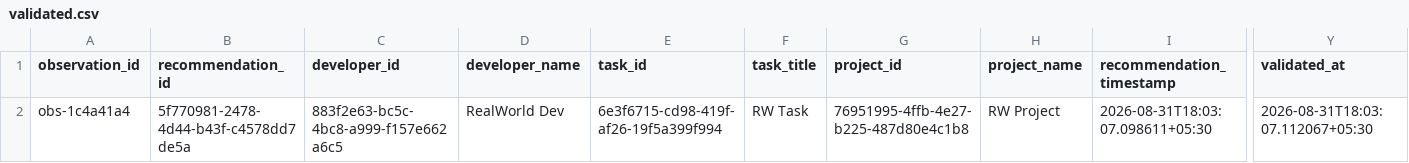
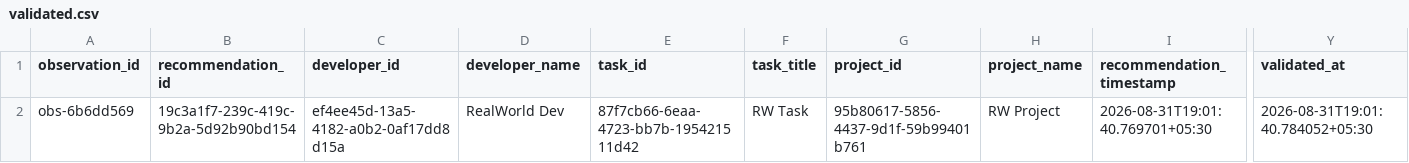
Before and after one commit to dharakoriya/developer-recommendation-ai, a CSV file: research/dataset/realworld/validated.csv, drawn as a sheet; only a part is shown, gaps mark what is left out; the diff names each change by its address in the sheet, - before the commit and + after, or states it on an @@ line.

```diff
--- a/research/dataset/realworld/validated.csv
+++ b/research/dataset/realworld/validated.csv
-A2 (observation_id): obs-1c4a41a4
+A2 (observation_id): obs-6b6dd569
-B2 (recommendation_id): 5f770981-2478-4d44-b43f-c4578dd7de5a
+B2 (recommendation_id): 19c3a1f7-239c-419c-9b2a-5d92b90bd154
-C2 (developer_id): 883f2e63-bc5c-4bc8-a999-f157e662a6c5
+C2 (developer_id): ef4ee45d-13a5-4182-a0b2-0af17dd8d15a
-E2 (task_id): 6e3f6715-cd98-419f-af26-19f5a399f994
+E2 (task_id): 87f7cb66-6eaa-4723-bb7b-195421511d42
-G2 (project_id): 76951995-4ffb-4e27-b225-487d80e4c1b8
+G2 (project_id): 95b80617-5856-4437-9d1f-59b99401b761
-I2 (recommendation_timestamp): 2026-08-31T18:03:07.098611+05:30
+I2 (recommendation_timestamp): 2026-08-31T19:01:40.769701+05:30
-Y2 (validated_at): 2026-08-31T18:03:07.112067+05:30
+Y2 (validated_at): 2026-08-31T19:01:40.784052+05:30
```
Also changed, not shown: research/dataset/realworld/labeled.csv, 12 other files.
